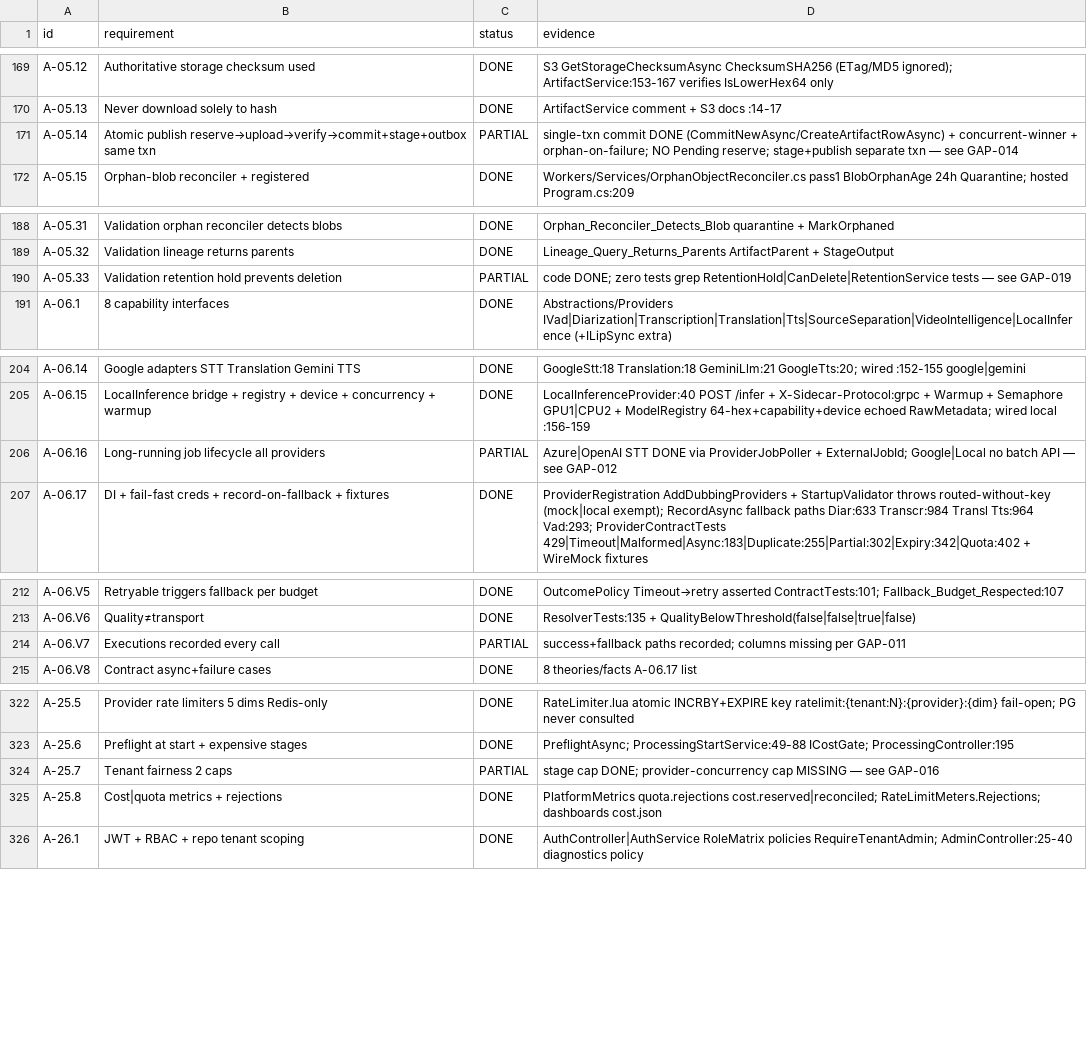
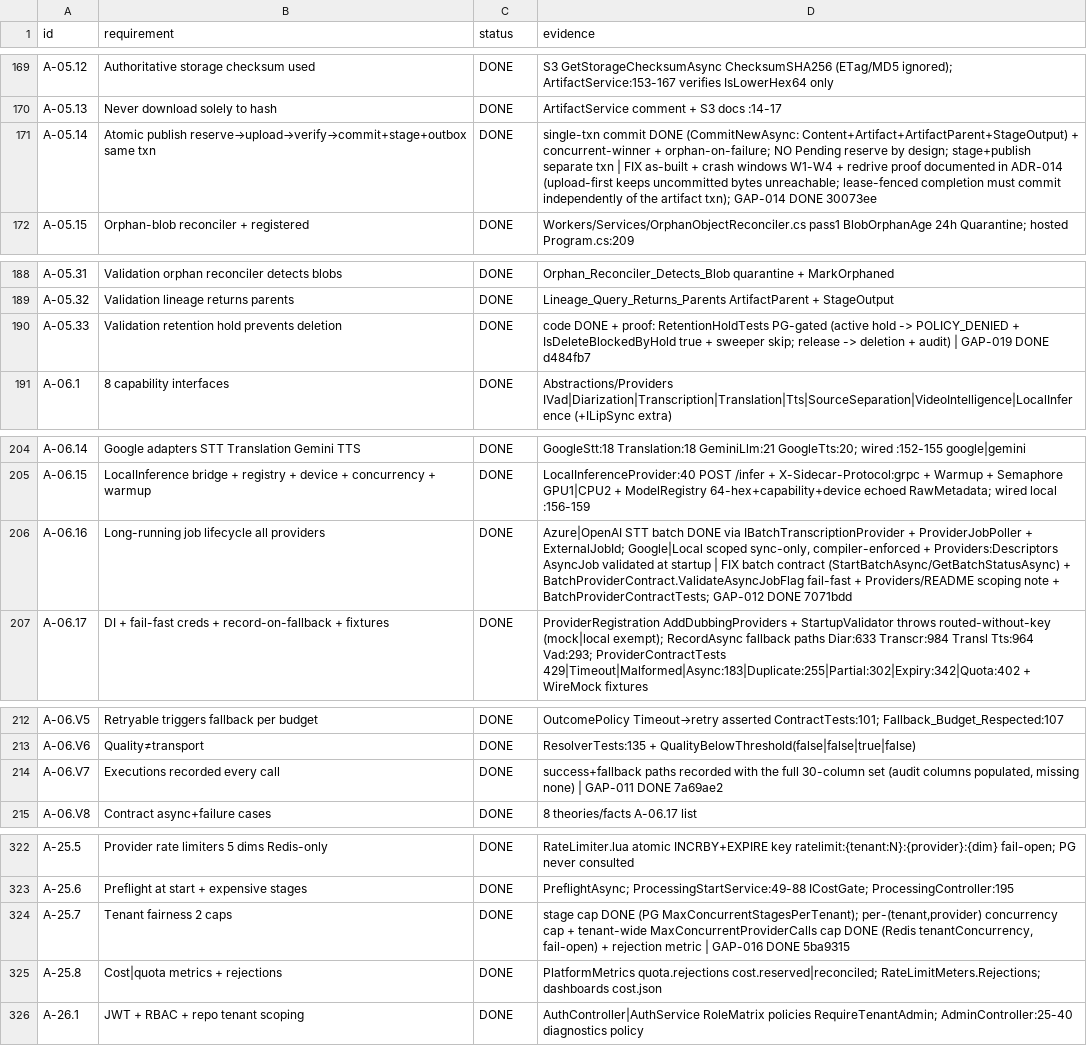
Before and after one commit to vibeversa/media-dub, a CSV file: audit/traceability.csv, drawn as a sheet; only a part is shown, gaps mark what is left out; the diff covers the shown part only.

Commit message:
docs(audit): mark GAP-010..GAP-020 DONE with hashes and notes

```diff
--- a/audit/traceability.csv
+++ b/audit/traceability.csv
@@ -170,3 +170,3 @@ A-05.12,Authoritative storage checksum used,DONE,S3 GetStorageChecksumAsync Chec
 A-05.13,Never download solely to hash,DONE,ArtifactService comment + S3 docs :14-17
-A-05.14,Atomic publish reserve→upload→verify→commit+stage+outbox same txn,PARTIAL,single-txn commit DONE (CommitNewAsync/CreateArtifactRowAsync) + concurrent-winner + orphan-on-failure; NO Pending reserve; stage+publish separate txn — see GAP-014
+A-05.14,Atomic publish reserve→upload→verify→commit+stage+outbox same txn,DONE,single-txn commit DONE (CommitNewAsync: Content+Artifact+ArtifactParent+StageOutput) + concurrent-winner + orphan-on-failure; NO Pending reserve by design; stage+publish separate txn | FIX as-built + crash windows W1-W4 + redrive proof documented in ADR-014 (upload-first keeps uncommitted bytes unreachable; lease-fenced completion must commit independently of the artifact txn); GAP-014 DONE 30073ee
 A-05.15,Orphan-blob reconciler + registered,DONE,Workers/Services/OrphanObjectReconciler.cs pass1 BlobOrphanAge 24h Quarantine; hosted Program.cs:209
@@ -189,3 +189,3 @@ A-05.31,Validation orphan reconciler detects blobs,DONE,Orphan_Reconciler_Detect
 A-05.32,Validation lineage returns parents,DONE,Lineage_Query_Returns_Parents ArtifactParent + StageOutput
-A-05.33,Validation retention hold prevents deletion,PARTIAL,code DONE; zero tests grep RetentionHold|CanDelete|RetentionService tests — see GAP-019
+A-05.33,Validation retention hold prevents deletion,DONE,code DONE + proof: RetentionHoldTests PG-gated (active hold -> POLICY_DENIED + IsDeleteBlockedByHold true + sweeper skip; release -> deletion + audit) | GAP-019 DONE d484fb7
 A-06.1,8 capability interfaces,DONE,Abstractions/Providers IVad|Diarization|Transcription|Translation|Tts|SourceSeparation|VideoIntelligence|LocalInference (+ILipSync extra)
@@ -205,3 +205,3 @@ A-06.14,Google adapters STT Translation Gemini TTS,DONE,GoogleStt:18 Translation
 A-06.15,LocalInference bridge + registry + device + concurrency + warmup,DONE,LocalInferenceProvider:40 POST /infer + X-Sidecar-Protocol:grpc + Warmup + Semaphore GPU1|CPU2 + ModelRegistry 64-hex+capability+device echoed RawMetadata; wired local :156-159
-A-06.16,Long-running job lifecycle all providers,PARTIAL,Azure|OpenAI STT DONE via ProviderJobPoller + ExternalJobId; Google|Local no batch API — see GAP-012
+A-06.16,Long-running job lifecycle all providers,DONE,"Azure|OpenAI STT batch DONE via IBatchTranscriptionProvider + ProviderJobPoller + ExternalJobId; Google|Local scoped sync-only, compiler-enforced + Providers:Descriptors AsyncJob validated at startup | FIX batch contract (StartBatchAsync/GetBatchStatusAsync) + BatchProviderContract.ValidateAsyncJobFlag fail-fast + Providers/README scoping note + BatchProviderContractTests; GAP-012 DONE 7071bdd"
 A-06.17,DI + fail-fast creds + record-on-fallback + fixtures,DONE,ProviderRegistration AddDubbingProviders + StartupValidator throws routed-without-key (mock|local exempt); RecordAsync fallback paths Diar:633 Transcr:984 Transl Tts:964 Vad:293; ProviderContractTests 429|Timeout|Malformed|Async:183|Duplicate:255|Partial:302|Expiry:342|Quota:402 + WireMock fixtures
@@ -213,3 +213,3 @@ A-06.V5,Retryable triggers fallback per budget,DONE,OutcomePolicy Timeout→retr
 A-06.V6,Quality≠transport,DONE,ResolverTests:135 + QualityBelowThreshold(false|false|true|false)
-A-06.V7,Executions recorded every call,PARTIAL,success+fallback paths recorded; columns missing per GAP-011
+A-06.V7,Executions recorded every call,DONE,"success+fallback paths recorded with the full 30-column set (audit columns populated, missing none) | GAP-011 DONE 7a69ae2"
 A-06.V8,Contract async+failure cases,DONE,8 theories/facts A-06.17 list
@@ -323,3 +323,3 @@ A-25.5,Provider rate limiters 5 dims Redis-only,DONE,RateLimiter.lua atomic INCR
 A-25.6,Preflight at start + expensive stages,DONE,PreflightAsync; ProcessingStartService:49-88 ICostGate; ProcessingController:195
-A-25.7,Tenant fairness 2 caps,PARTIAL,stage cap DONE; provider-concurrency cap MISSING — see GAP-016
+A-25.7,Tenant fairness 2 caps,DONE,"stage cap DONE (PG MaxConcurrentStagesPerTenant); per-(tenant,provider) concurrency cap + tenant-wide MaxConcurrentProviderCalls cap DONE (Redis tenantConcurrency, fail-open) + rejection metric | GAP-016 DONE 5ba9315"
 A-25.8,Cost|quota metrics + rejections,DONE,PlatformMetrics quota.rejections cost.reserved|reconciled; RateLimitMeters.Rejections; dashboards cost.json
```
Also changed, not shown: 23 edited cells elsewhere in this file, 2 other files.
